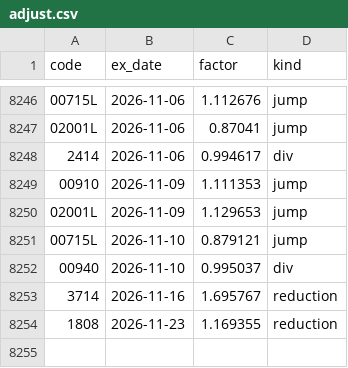
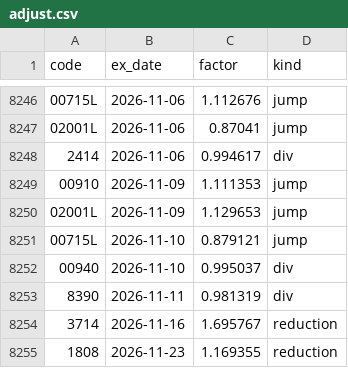
Before and after one commit to PoHsuanChou/tw-market-scanner, a CSV file: history/adjust.csv, drawn as a sheet; only a part is shown, gaps mark what is left out; the diff names each change by its address in the sheet, - before the commit and + after, or states it on an @@ line.

```diff
--- a/history/adjust.csv
+++ b/history/adjust.csv
+row 8253: 8390 | 2026-11-11 | 0.981319 | div
```
Also changed, not shown: history/index/twii.csv, history/shares.csv, 18 other files.
